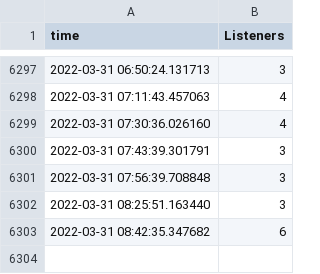
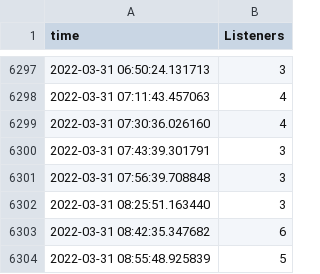
Before and after one commit to josh-justjosh/Phantom-Data, a CSV file: _data/PhantomListeners.csv, drawn as a sheet; only a part is shown, gaps mark what is left out; the diff names each change by its address in the sheet, - before the commit and + after, or states it on an @@ line.

```diff
--- a/_data/PhantomListeners.csv
+++ b/_data/PhantomListeners.csv
+row 6304: 2022-03-31 08:55:48.925839 | 5
```
Also changed, not shown: 1 other file.
